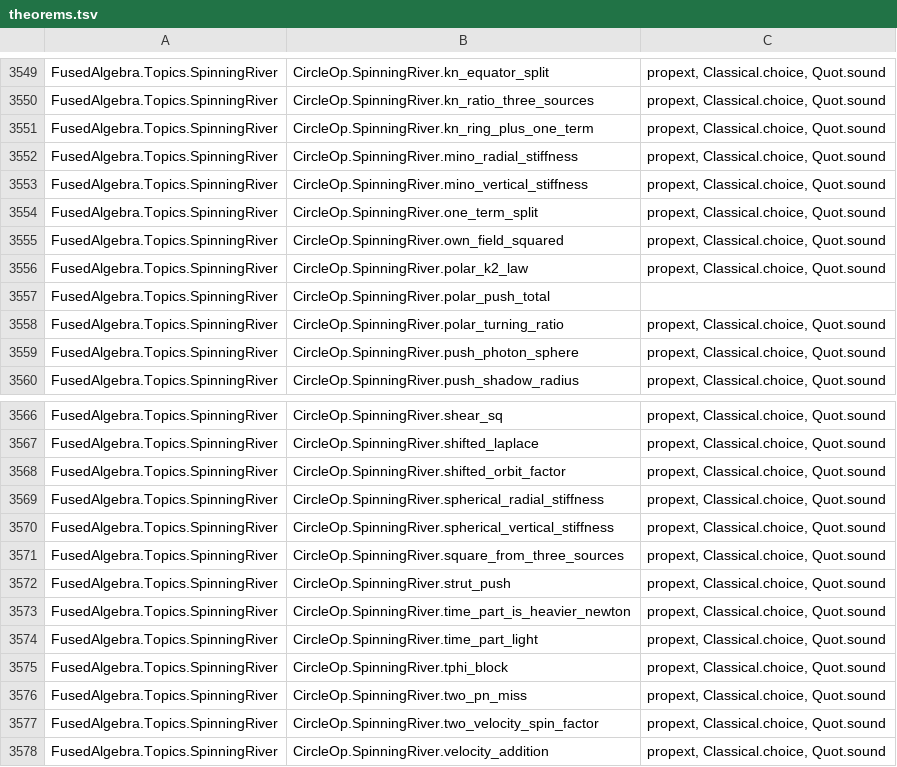
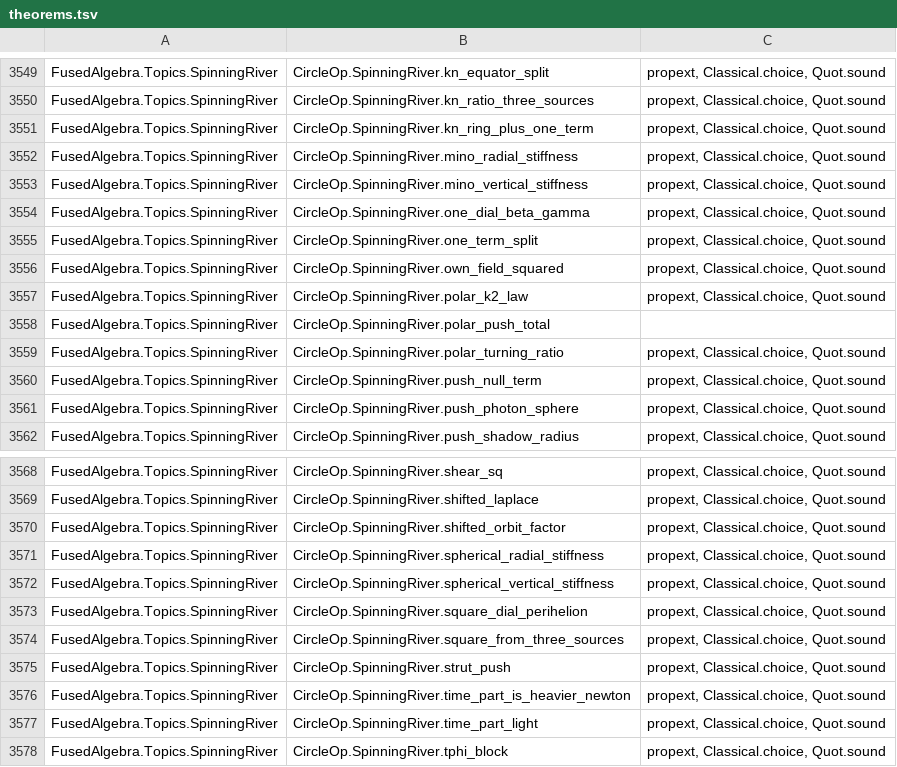
Before and after one commit to BrennanRPope/fused-hyperoperation-algebra, a TSV file: lean-library/theorems.tsv, drawn as a sheet; only a part is shown, gaps mark what is left out; the shorter side is filled out with more unchanged rows.

```diff
--- a/lean-library/theorems.tsv
+++ b/lean-library/theorems.tsv
@@ -3553,2 +3553,3 @@ FusedAlgebra.Topics.SpinningRiver	CircleOp.SpinningRiver.mino_radial_stiffness	p
 FusedAlgebra.Topics.SpinningRiver	CircleOp.SpinningRiver.mino_vertical_stiffness	propext, Classical.choice, Quot.sound
+FusedAlgebra.Topics.SpinningRiver	CircleOp.SpinningRiver.one_dial_beta_gamma	propext, Classical.choice, Quot.sound
 FusedAlgebra.Topics.SpinningRiver	CircleOp.SpinningRiver.one_term_split	propext, Classical.choice, Quot.sound
@@ -3558,2 +3559,3 @@ FusedAlgebra.Topics.SpinningRiver	CircleOp.SpinningRiver.polar_push_total
 FusedAlgebra.Topics.SpinningRiver	CircleOp.SpinningRiver.polar_turning_ratio	propext, Classical.choice, Quot.sound
+FusedAlgebra.Topics.SpinningRiver	CircleOp.SpinningRiver.push_null_term	propext, Classical.choice, Quot.sound
 FusedAlgebra.Topics.SpinningRiver	CircleOp.SpinningRiver.push_photon_sphere	propext, Classical.choice, Quot.sound
@@ -3570,2 +3572,3 @@ FusedAlgebra.Topics.SpinningRiver	CircleOp.SpinningRiver.spherical_radial_stiffn
 FusedAlgebra.Topics.SpinningRiver	CircleOp.SpinningRiver.spherical_vertical_stiffness	propext, Classical.choice, Quot.sound
+FusedAlgebra.Topics.SpinningRiver	CircleOp.SpinningRiver.square_dial_perihelion	propext, Classical.choice, Quot.sound
 FusedAlgebra.Topics.SpinningRiver	CircleOp.SpinningRiver.square_from_three_sources	propext, Classical.choice, Quot.sound
```
Also changed, not shown: assumptions.csv, 6 other files.
